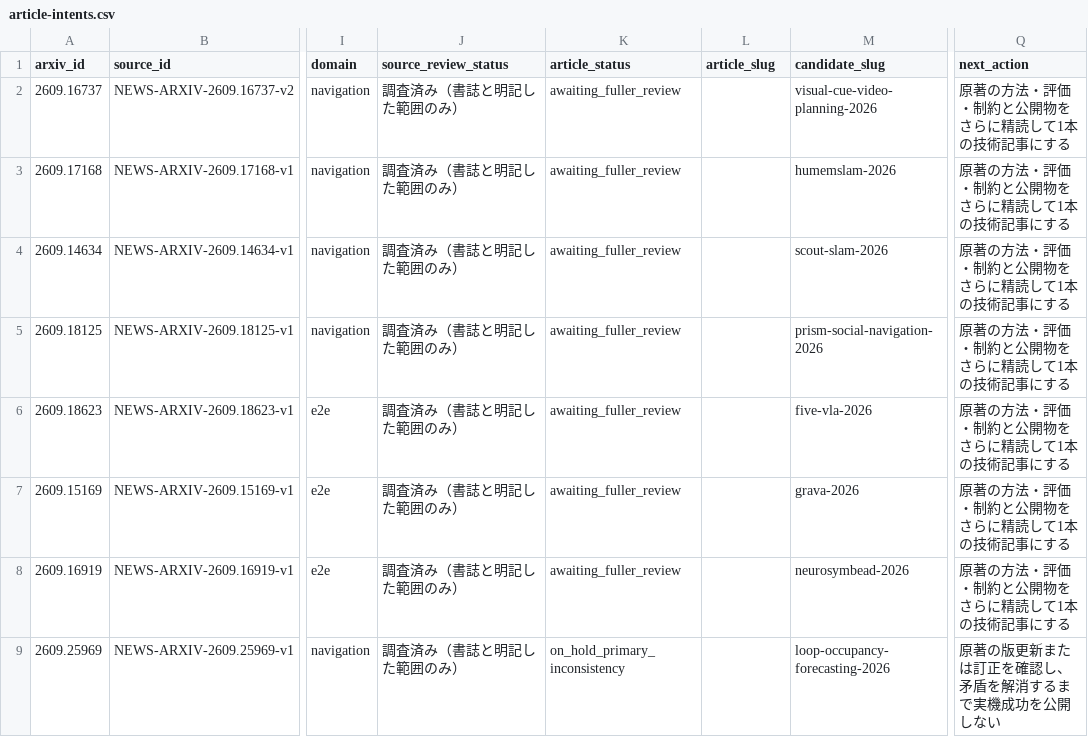
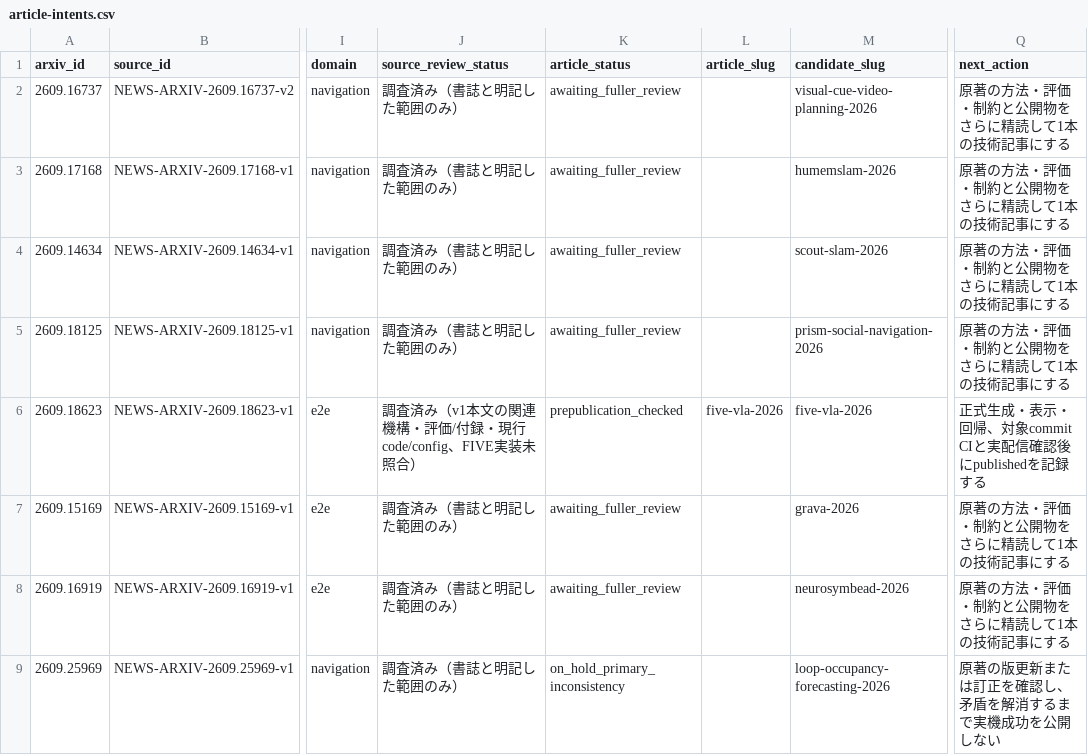
Before and after one commit to fis-teria/aichallenge_lite_transfuser, a CSV file: docs/research/article-intents.csv, drawn as a sheet; only a part is shown, gaps mark what is left out; the diff names each change by its address in the sheet, - before the commit and + after, or states it on an @@ line.

```diff
--- a/docs/research/article-intents.csv
+++ b/docs/research/article-intents.csv
-J6 (source_review_status): 調査済み（書誌と明記した範囲のみ）
+J6 (source_review_status): 調査済み（v1本文の関連機構・評価/付録・現行code/config、FIVE実装未照合）
-K6 (article_status): awaiting_fuller_review
+K6 (article_status): prepublication_checked
-L6 (article_slug): (empty)
+L6 (article_slug): five-vla-2026
-Q6 (next_action): 原著の方法・評価・制約と公開物をさらに精読して1本の技術記事にする
+Q6 (next_action): 正式生成・表示・回帰、対象commit CIと実配信確認後にpublishedを記録する
```
Also changed, not shown: docs/research/coverage-matrix.csv, docs/research/research-writing-queue.csv, 43 other files.
